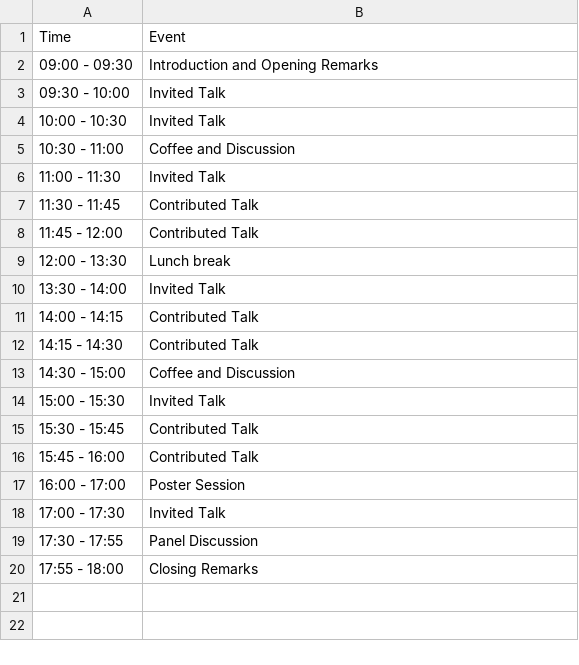
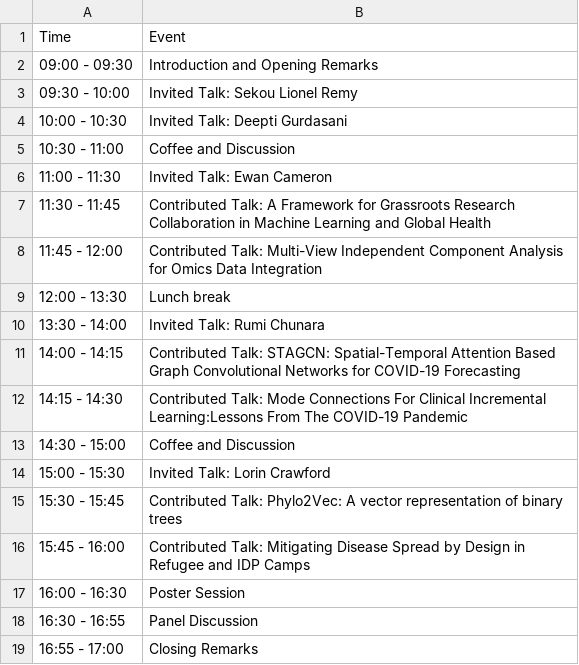
Before and after one commit to MLGlobalHealth/workshop_2023, a CSV file: content/home/schedule.csv, drawn as a sheet.

Commit message:
Adding schedule

```diff
--- a/content/home/schedule.csv
+++ b/content/home/schedule.csv
@@ -2,19 +2,18 @@ Time, Event
 09:00 - 09:30, Introduction and Opening Remarks
-09:30 - 10:00, Invited Talk
-10:00 - 10:30, Invited Talk
+09:30 - 10:00, Invited Talk: Sekou Lionel Remy
+10:00 - 10:30, Invited Talk: Deepti Gurdasani
 10:30 - 11:00, Coffee and Discussion
-11:00 - 11:30, Invited Talk
-11:30 - 11:45, Contributed Talk
-11:45 - 12:00, Contributed Talk
+11:00 - 11:30, Invited Talk: Ewan Cameron
+11:30 - 11:45, Contributed Talk: A Framework for Grassroots Research Collaboration in Machine Learning and Global Health
+11:45 - 12:00, Contributed Talk: Multi-View Independent Component Analysis for Omics Data Integration
 12:00 - 13:30, Lunch break
-13:30 - 14:00, Invited Talk
-14:00 - 14:15, Contributed Talk
-14:15 - 14:30, Contributed Talk
+13:30 - 14:00, Invited Talk: Rumi Chunara
+14:00 - 14:15, Contributed Talk: STAGCN: Spatial-Temporal Attention Based Graph Convolutional Networks for COVID-19 Forecasting
+14:15 - 14:30, Contributed Talk: Mode Connections For Clinical Incremental Learning:Lessons From The COVID-19 Pandemic
 14:30 - 15:00, Coffee and Discussion
-15:00 - 15:30, Invited Talk
-15:30 - 15:45, Contributed Talk
-15:45 - 16:00, Contributed Talk
-16:00 - 17:00, Poster Session
-17:00 - 17:30, Invited Talk
-17:30 - 17:55, Panel Discussion
-17:55 - 18:00, Closing Remarks
+15:00 - 15:30, Invited Talk: Lorin Crawford
+15:30 - 15:45, Contributed Talk: Phylo2Vec: A vector representation of binary trees
+15:45 - 16:00, Contributed Talk: Mitigating Disease Spread by Design in Refugee and IDP Camps
+16:00 - 16:30, Poster Session
+16:30 - 16:55, Panel Discussion
+16:55 - 17:00, Closing Remarks
```
Also changed, not shown: 1 other file.
